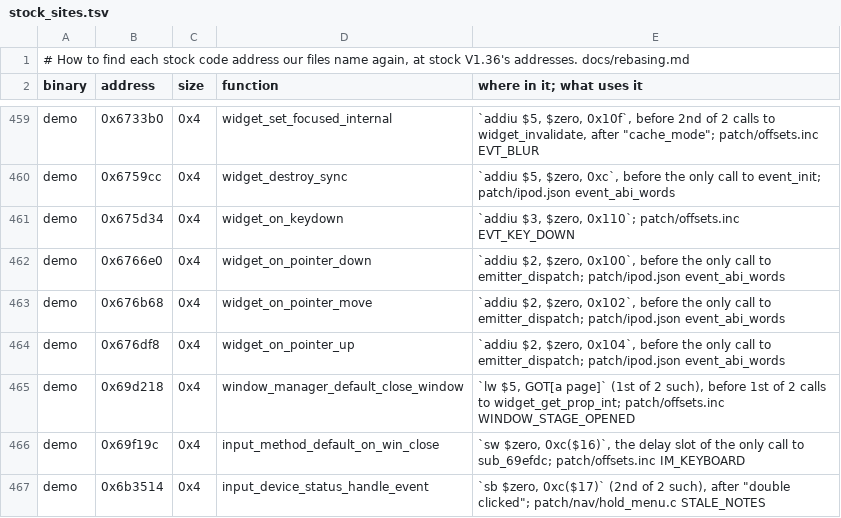
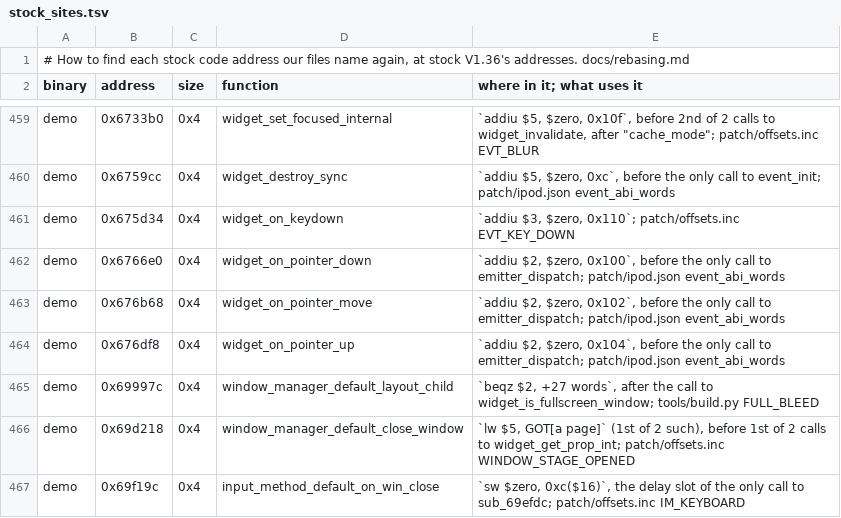
Before and after one commit to 312-dev/q2-coda, a TSV file: tools/stock_sites.tsv, drawn as a sheet; only a part is shown, gaps mark what is left out; the shorter side is filled out with more unchanged rows.

```diff
--- a/tools/stock_sites.tsv
+++ b/tools/stock_sites.tsv
@@ -464,2 +464,3 @@ demo	0x676b68	0x4	widget_on_pointer_move	`addiu $2, $zero, 0x102`, before the on
 demo	0x676df8	0x4	widget_on_pointer_up	`addiu $2, $zero, 0x104`, before the only call to emitter_dispatch; patch/ipod.json event_abi_words
+demo	0x69997c	0x4	window_manager_default_layout_child	`beqz $2, +27 words`, after the call to widget_is_fullscreen_window; tools/build.py FULL_BLEED
 demo	0x69d218	0x4	window_manager_default_close_window	`lw $5, GOT[a page]` (1st of 2 such), before 1st of 2 calls to widget_get_prop_int; patch/offsets.inc WINDOW_STAGE_OPENED
```
Also changed, not shown: tools/stock_map.tsv, 1 other file.
